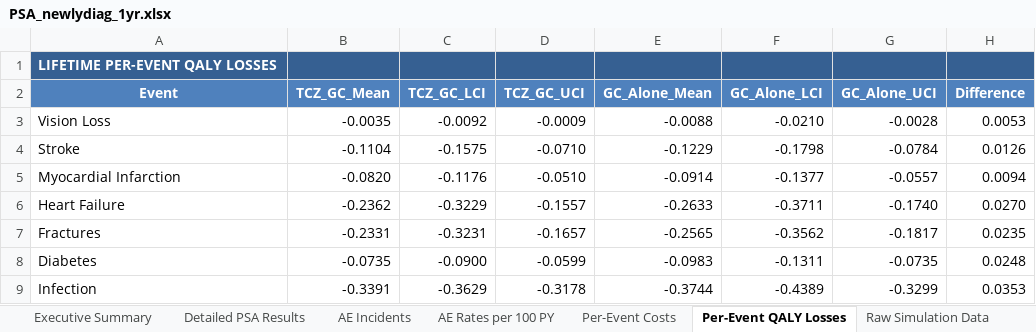
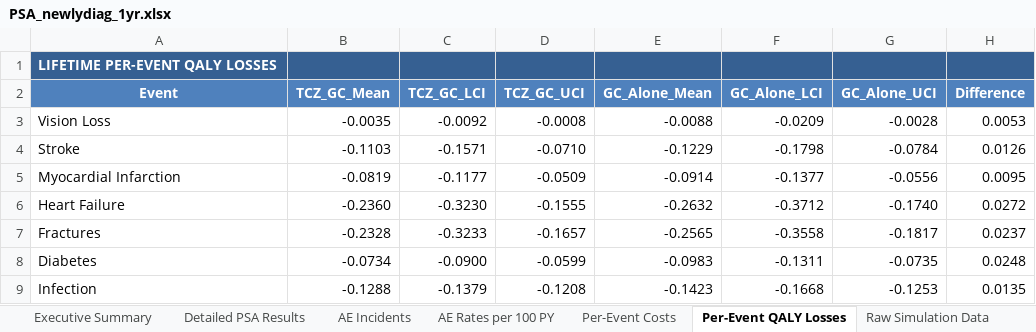
Before and after one commit to Miaoqing0813/R-project_Tocilizumab, an Excel workbook: 03_results/PSA_newlydiag_1yr.xlsx, sheet Per-Event QALY Losses, drawn as a sheet; values as stored, in another font and other column widths than the file's, no borders; the diff names each change by its address in the sheet, - before the commit and + after, or states it on an @@ line.

```diff
--- a/03_results/PSA_newlydiag_1yr.xlsx (sheet Per-Event QALY Losses)
+++ b/03_results/PSA_newlydiag_1yr.xlsx (sheet Per-Event QALY Losses)
-D3 (TCZ_GC_UCI): -0.0009
+D3 (TCZ_GC_UCI): -0.0008
-F3 (GC_Alone_LCI): -0.0210
+F3 (GC_Alone_LCI): -0.0209
-B4 (TCZ_GC_Mean): -0.1104
+B4 (TCZ_GC_Mean): -0.1103
-C4 (TCZ_GC_LCI): -0.1575
+C4 (TCZ_GC_LCI): -0.1571
-B5 (TCZ_GC_Mean): -0.0820
+B5 (TCZ_GC_Mean): -0.0819
-C5 (TCZ_GC_LCI): -0.1176
+C5 (TCZ_GC_LCI): -0.1177
-D5 (TCZ_GC_UCI): -0.0510
+D5 (TCZ_GC_UCI): -0.0509
-G5 (GC_Alone_UCI): -0.0557
+G5 (GC_Alone_UCI): -0.0556
-H5 (Difference): 0.0094
+H5 (Difference): 0.0095
-B6 (TCZ_GC_Mean): -0.2362
+B6 (TCZ_GC_Mean): -0.2360
-C6 (TCZ_GC_LCI): -0.3229
+C6 (TCZ_GC_LCI): -0.3230
-D6 (TCZ_GC_UCI): -0.1557
+D6 (TCZ_GC_UCI): -0.1555
-E6 (GC_Alone_Mean): -0.2633
+E6 (GC_Alone_Mean): -0.2632
-F6 (GC_Alone_LCI): -0.3711
+F6 (GC_Alone_LCI): -0.3712
-H6 (Difference): 0.0270
+H6 (Difference): 0.0272
-B7 (TCZ_GC_Mean): -0.2331
+B7 (TCZ_GC_Mean): -0.2328
-C7 (TCZ_GC_LCI): -0.3231
+C7 (TCZ_GC_LCI): -0.3233
-F7 (GC_Alone_LCI): -0.3562
+F7 (GC_Alone_LCI): -0.3558
-H7 (Difference): 0.0235
+H7 (Difference): 0.0237
-B8 (TCZ_GC_Mean): -0.0735
+B8 (TCZ_GC_Mean): -0.0734
-B9 (TCZ_GC_Mean): -0.3391
+B9 (TCZ_GC_Mean): -0.1288
-C9 (TCZ_GC_LCI): -0.3629
+C9 (TCZ_GC_LCI): -0.1379
-D9 (TCZ_GC_UCI): -0.3178
+D9 (TCZ_GC_UCI): -0.1208
-E9 (GC_Alone_Mean): -0.3744
+E9 (GC_Alone_Mean): -0.1423
-F9 (GC_Alone_LCI): -0.4389
+F9 (GC_Alone_LCI): -0.1668
-G9 (GC_Alone_UCI): -0.3299
+G9 (GC_Alone_UCI): -0.1253
-H9 (Difference): 0.0353
+H9 (Difference): 0.0135
```
Also changed, not shown: sheet Raw Simulation Data, sheet CE Plane Data, sheet CEAC Data, sheet Detailed PSA Results, sheet Per-Event Costs, sheet Executive Summary, 2 more sheets, 03_results/PSA_itt_1yr.xlsx, 03_results/PSA_relapsed_1yr.xlsx, 10 other files.
